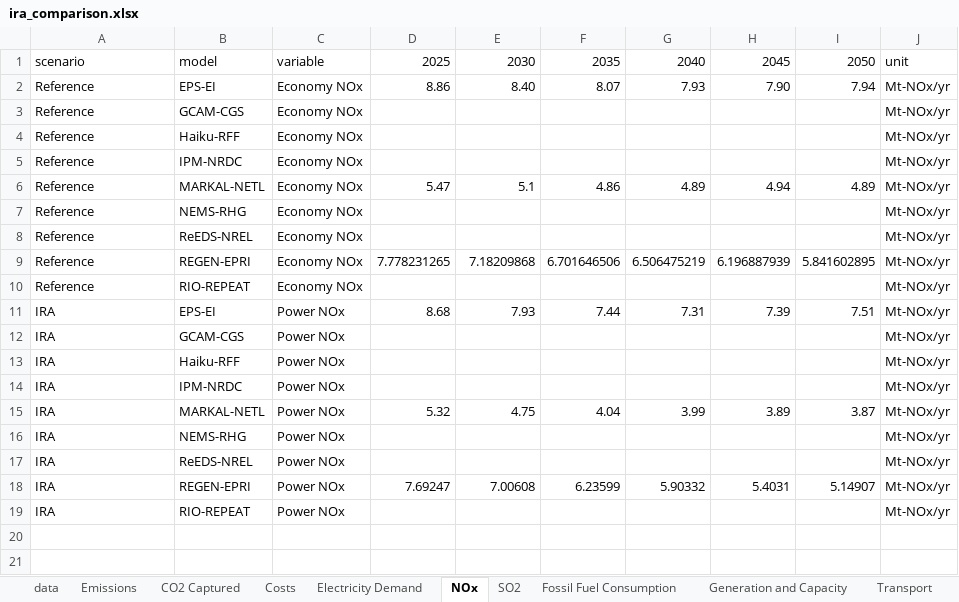
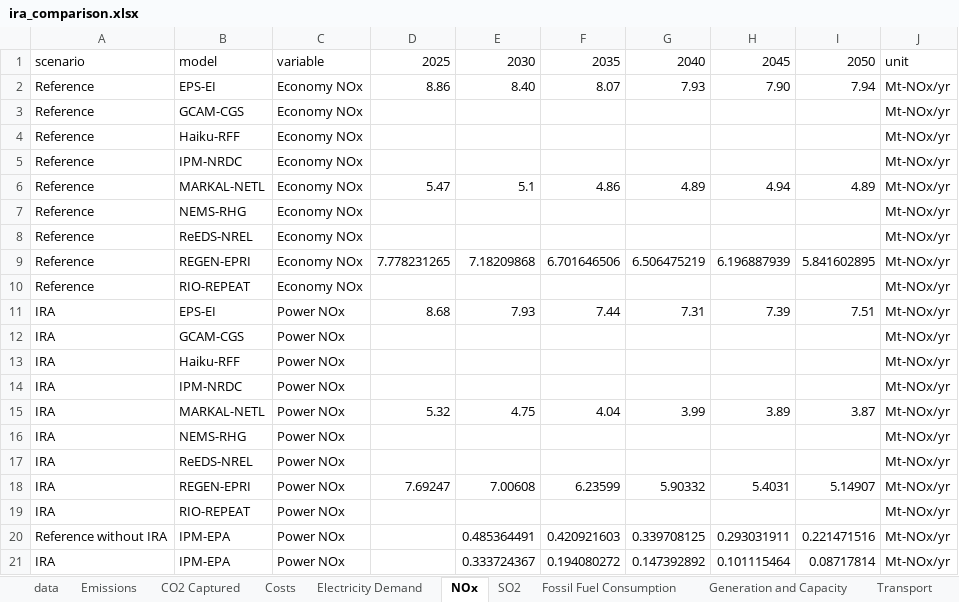
Before and after one commit to mobro-git/LEEP, an Excel workbook: data-extra/ira_comparison_raw/ira_comparison.xlsx, sheet NOx, drawn as a sheet; values as stored, in another font and other column widths than the file's, no borders; the diff names each change by its address in the sheet, - before the commit and + after, or states it on an @@ line.

```diff
--- a/data-extra/ira_comparison_raw/ira_comparison.xlsx (sheet NOx)
+++ b/data-extra/ira_comparison_raw/ira_comparison.xlsx (sheet NOx)
+row 20: Reference without IRA | IPM-EPA | Power NOx |  | 0.485364491 | 0.420921603 | 0.339708125 | 0.293031911 | 0.221471516 | Mt-NOx/yr
+row 21: IRA | IPM-EPA | Power NOx |  | 0.333724367 | 0.194080272 | 0.147392892 | 0.101115464 | 0.08717814 | Mt-NOx/yr
```
Also changed, not shown: sheet Electricity Demand, sheet CO2 Captured, sheet Emissions, 5 other files.
